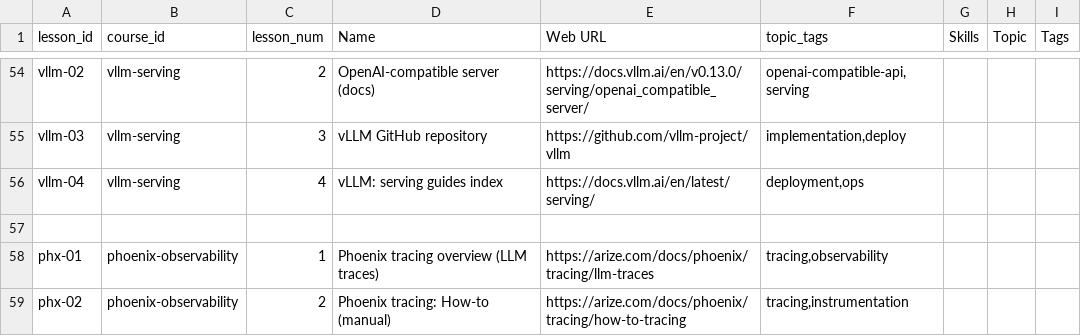
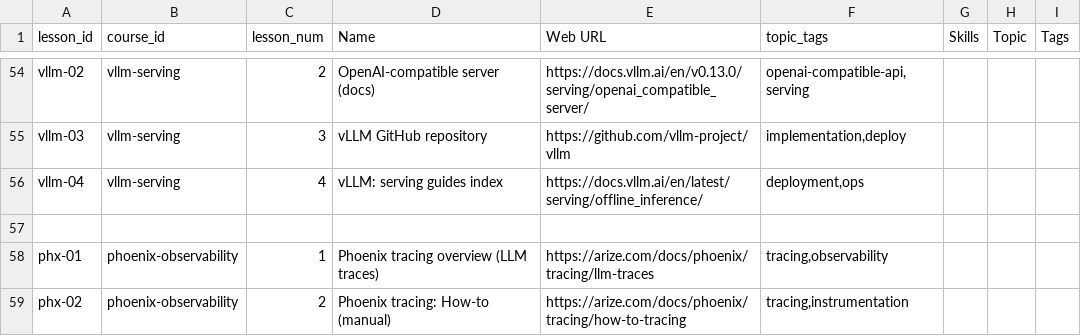
Before and after one commit to athsrueas-geocurator/AI_courses, a CSV file: lessons.csv, drawn as a sheet; only a part is shown, gaps mark what is left out.

```diff
--- a/lessons.csv
+++ b/lessons.csv
@@ -55,3 +55,3 @@ vllm-02,vllm-serving,2,OpenAI-compatible server (docs),https://docs.vllm.ai/en/v
 vllm-03,vllm-serving,3,vLLM GitHub repository,https://github.com/vllm-project/vllm,"implementation,deploy",,,
-vllm-04,vllm-serving,4,vLLM: serving guides index,https://docs.vllm.ai/en/latest/serving/,"deployment,ops",,,
+vllm-04,vllm-serving,4,vLLM: serving guides index,https://docs.vllm.ai/en/latest/serving/offline_inference/,"deployment,ops",,,
 ,,,,,,,,
```
Also changed, not shown: lessons_expanded.csv.
